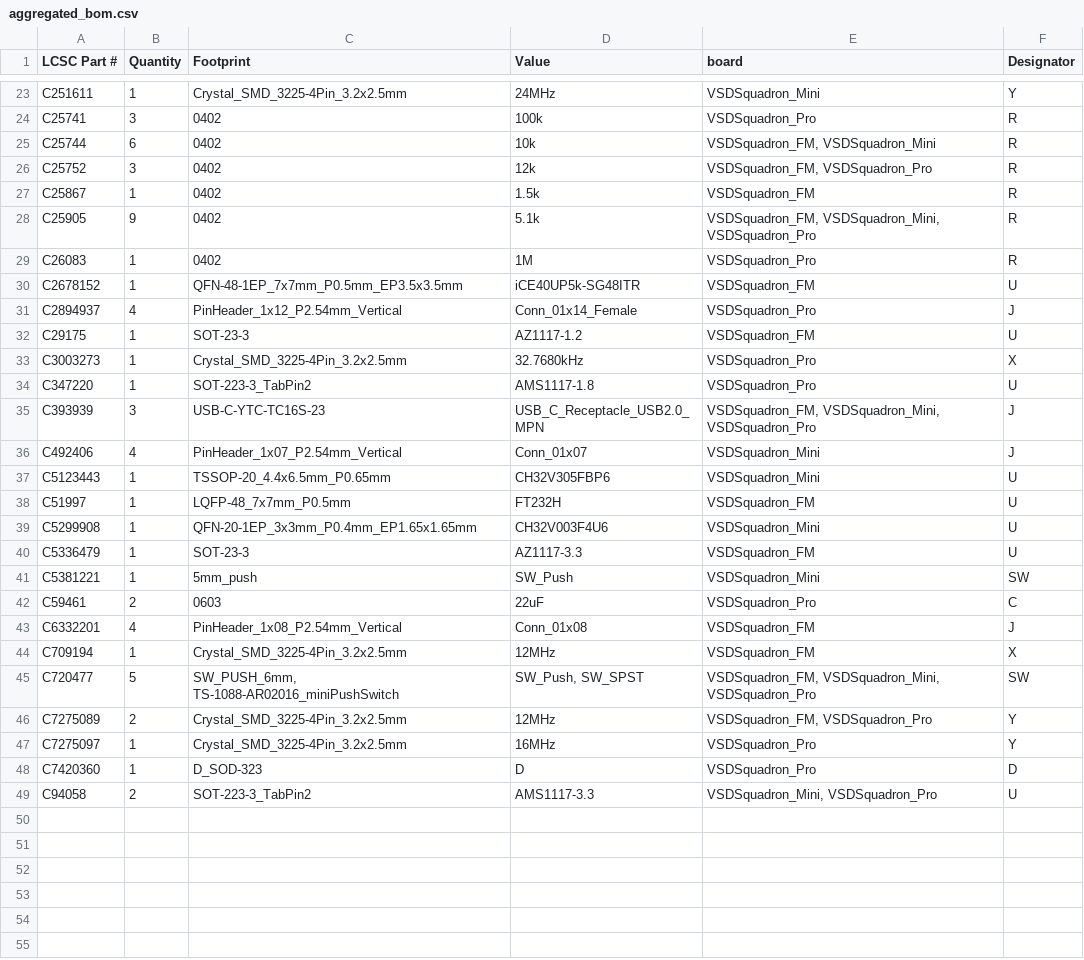
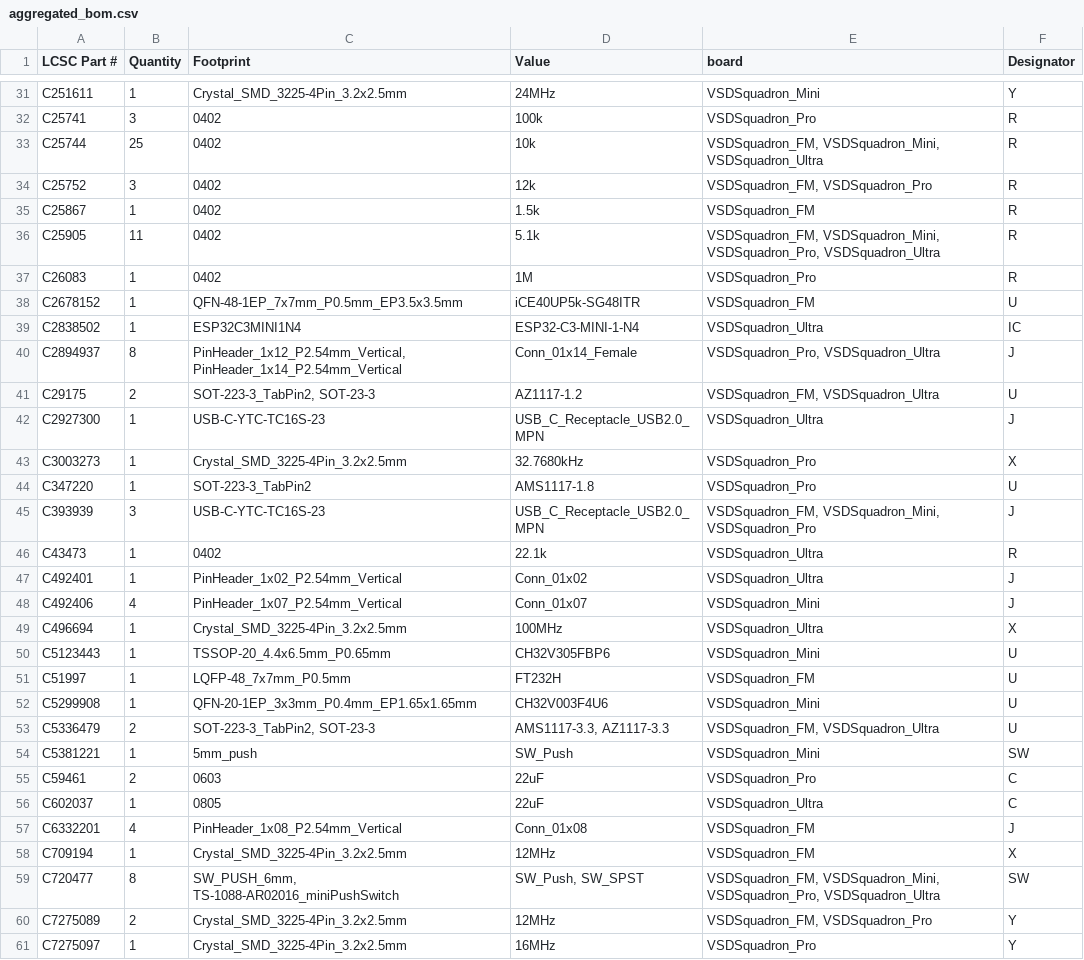
Before and after one commit to VSDSquadron/VSDSquadron_Home, a CSV file: script_bom/aggregated_bom.csv, drawn as a sheet; only a part is shown, gaps mark what is left out; the shorter side is filled out with more unchanged rows; the diff covers the shown part only.

```diff
--- a/script_bom/aggregated_bom.csv
+++ b/script_bom/aggregated_bom.csv
@@ -24,10 +32,12 @@ C251611,1,Crystal_SMD_3225-4Pin_3.2x2.5mm,24MHz,VSDSquadron_Mini,Y
 C25741,3,0402,100k,VSDSquadron_Pro,R
-C25744,6,0402,10k,"VSDSquadron_FM, VSDSquadron_Mini",R
+C25744,25,0402,10k,"VSDSquadron_FM, VSDSquadron_Mini, VSDSquadron_Ultra",R
 C25752,3,0402,12k,"VSDSquadron_FM, VSDSquadron_Pro",R
 C25867,1,0402,1.5k,VSDSquadron_FM,R
-C25905,9,0402,5.1k,"VSDSquadron_FM, VSDSquadron_Mini, VSDSquadron_Pro",R
+C25905,11,0402,5.1k,"VSDSquadron_FM, VSDSquadron_Mini, VSDSquadron_Pro, VSDSquadron_Ultra",R
 C26083,1,0402,1M,VSDSquadron_Pro,R
 C2678152,1,QFN-48-1EP_7x7mm_P0.5mm_EP3.5x3.5mm,iCE40UP5k-SG48ITR,VSDSquadron_FM,U
-C2894937,4,PinHeader_1x12_P2.54mm_Vertical,Conn_01x14_Female,VSDSquadron_Pro,J
-C29175,1,SOT-23-3,AZ1117-1.2,VSDSquadron_FM,U
+C2838502,1,ESP32C3MINI1N4,ESP32-C3-MINI-1-N4,VSDSquadron_Ultra,IC
+C2894937,8,"PinHeader_1x12_P2.54mm_Vertical, PinHeader_1x14_P2.54mm_Vertical",Conn_01x14_Female,"VSDSquadron_Pro, VSDSquadron_Ultra",J
+C29175,2,"SOT-223-3_TabPin2, SOT-23-3",AZ1117-1.2,"VSDSquadron_FM, VSDSquadron_Ultra",U
+C2927300,1,USB-C-YTC-TC16S-23,USB_C_Receptacle_USB2.0_MPN,VSDSquadron_Ultra,J
 C3003273,1,Crystal_SMD_3225-4Pin_3.2x2.5mm,32.7680kHz,VSDSquadron_Pro,X
@@ -35,3 +45,6 @@ C347220,1,SOT-223-3_TabPin2,AMS1117-1.8,VSDSquadron_Pro,U
 C393939,3,USB-C-YTC-TC16S-23,USB_C_Receptacle_USB2.0_MPN,"VSDSquadron_FM, VSDSquadron_Mini, VSDSquadron_Pro",J
+C43473,1,0402,22.1k,VSDSquadron_Ultra,R
+C492401,1,PinHeader_1x02_P2.54mm_Vertical,Conn_01x02,VSDSquadron_Ultra,J
 C492406,4,PinHeader_1x07_P2.54mm_Vertical,Conn_01x07,VSDSquadron_Mini,J
+C496694,1,Crystal_SMD_3225-4Pin_3.2x2.5mm,100MHz,VSDSquadron_Ultra,X
 C5123443,1,TSSOP-20_4.4x6.5mm_P0.65mm,CH32V305FBP6,VSDSquadron_Mini,U
@@ -39,8 +52,9 @@ C51997,1,LQFP-48_7x7mm_P0.5mm,FT232H,VSDSquadron_FM,U
 C5299908,1,QFN-20-1EP_3x3mm_P0.4mm_EP1.65x1.65mm,CH32V003F4U6,VSDSquadron_Mini,U
-C5336479,1,SOT-23-3,AZ1117-3.3,VSDSquadron_FM,U
+C5336479,2,"SOT-223-3_TabPin2, SOT-23-3","AMS1117-3.3, AZ1117-3.3","VSDSquadron_FM, VSDSquadron_Ultra",U
 C5381221,1,5mm_push,SW_Push,VSDSquadron_Mini,SW
 C59461,2,0603,22uF,VSDSquadron_Pro,C
+C602037,1,0805,22uF,VSDSquadron_Ultra,C
 C6332201,4,PinHeader_1x08_P2.54mm_Vertical,Conn_01x08,VSDSquadron_FM,J
 C709194,1,Crystal_SMD_3225-4Pin_3.2x2.5mm,12MHz,VSDSquadron_FM,X
-C720477,5,"SW_PUSH_6mm, TS-1088-AR02016_miniPushSwitch","SW_Push, SW_SPST","VSDSquadron_FM, VSDSquadron_Mini, VSDSquadron_Pro",SW
+C720477,8,"SW_PUSH_6mm, TS-1088-AR02016_miniPushSwitch","SW_Push, SW_SPST","VSDSquadron_FM, VSDSquadron_Mini, VSDSquadron_Pro, VSDSquadron_Ultra",SW
 C7275089,2,Crystal_SMD_3225-4Pin_3.2x2.5mm,12MHz,"VSDSquadron_FM, VSDSquadron_Pro",Y
```
Also changed, not shown: 9 added rows and 16 edited cells elsewhere in this file, VSDSquadron_Ultra/bom.csv, 1 other file.
